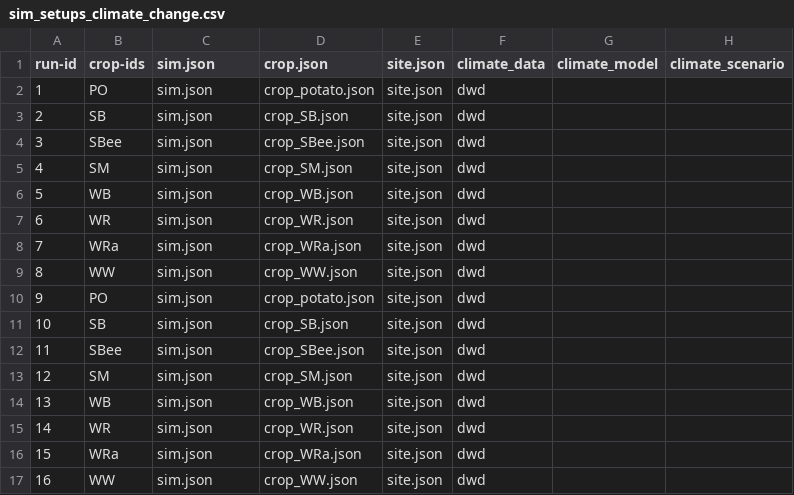
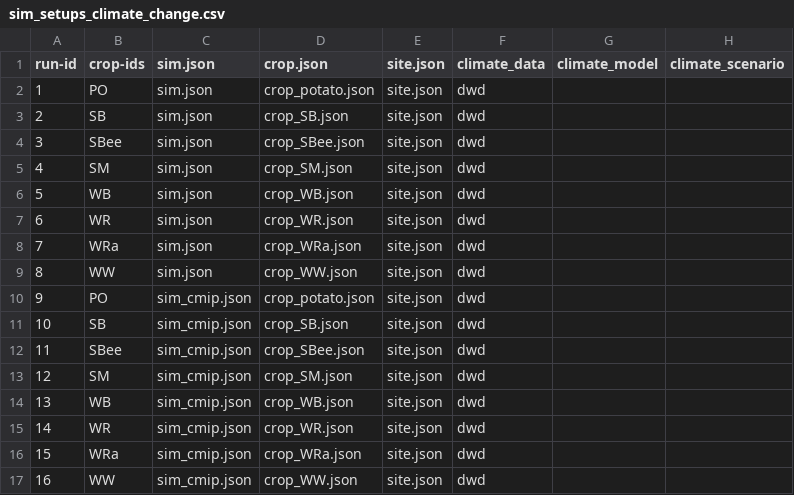
Before and after one commit to zalf-rpm/CC_germany, a CSV file: monica-data/data/projects/monica-germany/sim_setups_climate_change.csv, drawn as a sheet; only a part is shown; the diff names each change by its address in the sheet, - before the commit and + after, or states it on an @@ line.

Commit message:
update sim setup and sim_cmip json

```diff
--- a/monica-data/data/projects/monica-germany/sim_setups_climate_change.csv
+++ b/monica-data/data/projects/monica-germany/sim_setups_climate_change.csv
-C10:C17 (sim.json): sim.json
+C10:C17 (sim.json): sim_cmip.json
```
Also changed, not shown: 1 other file.
